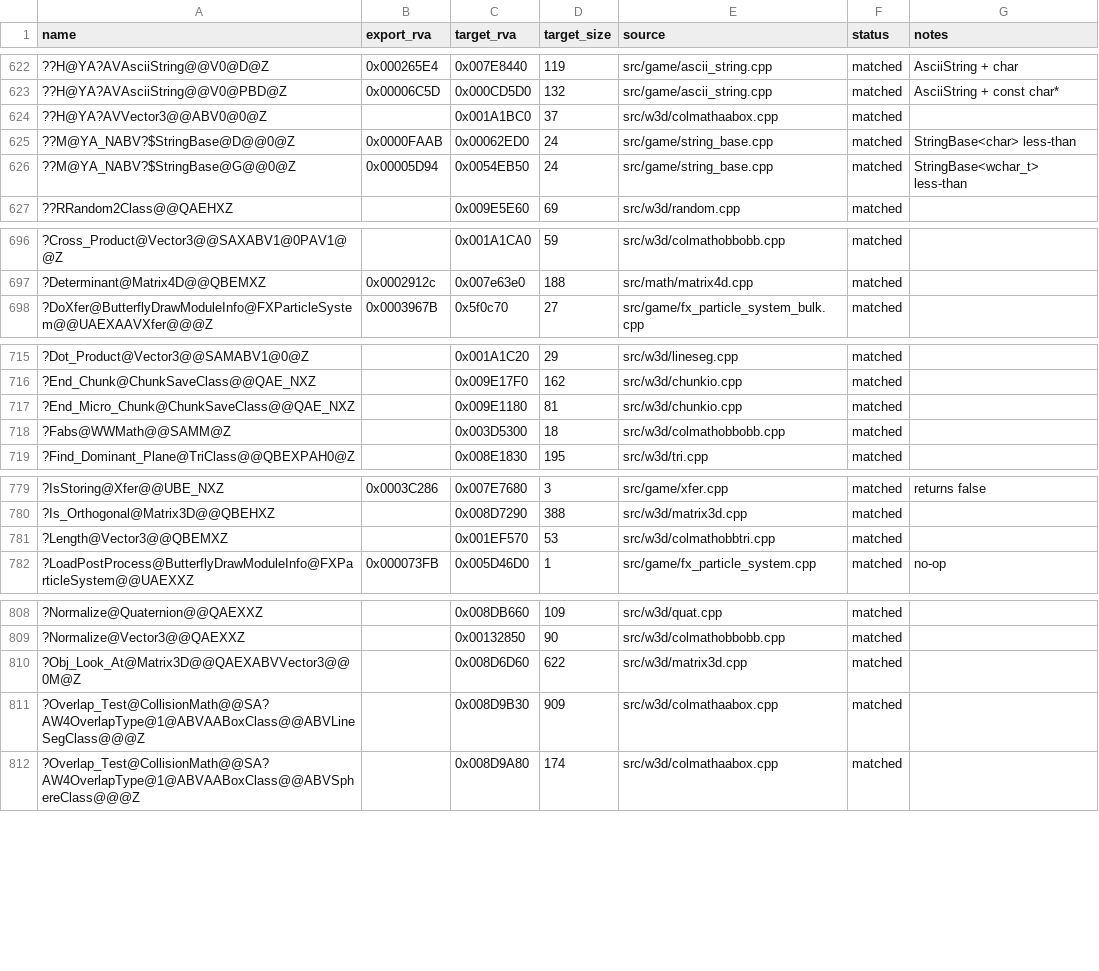
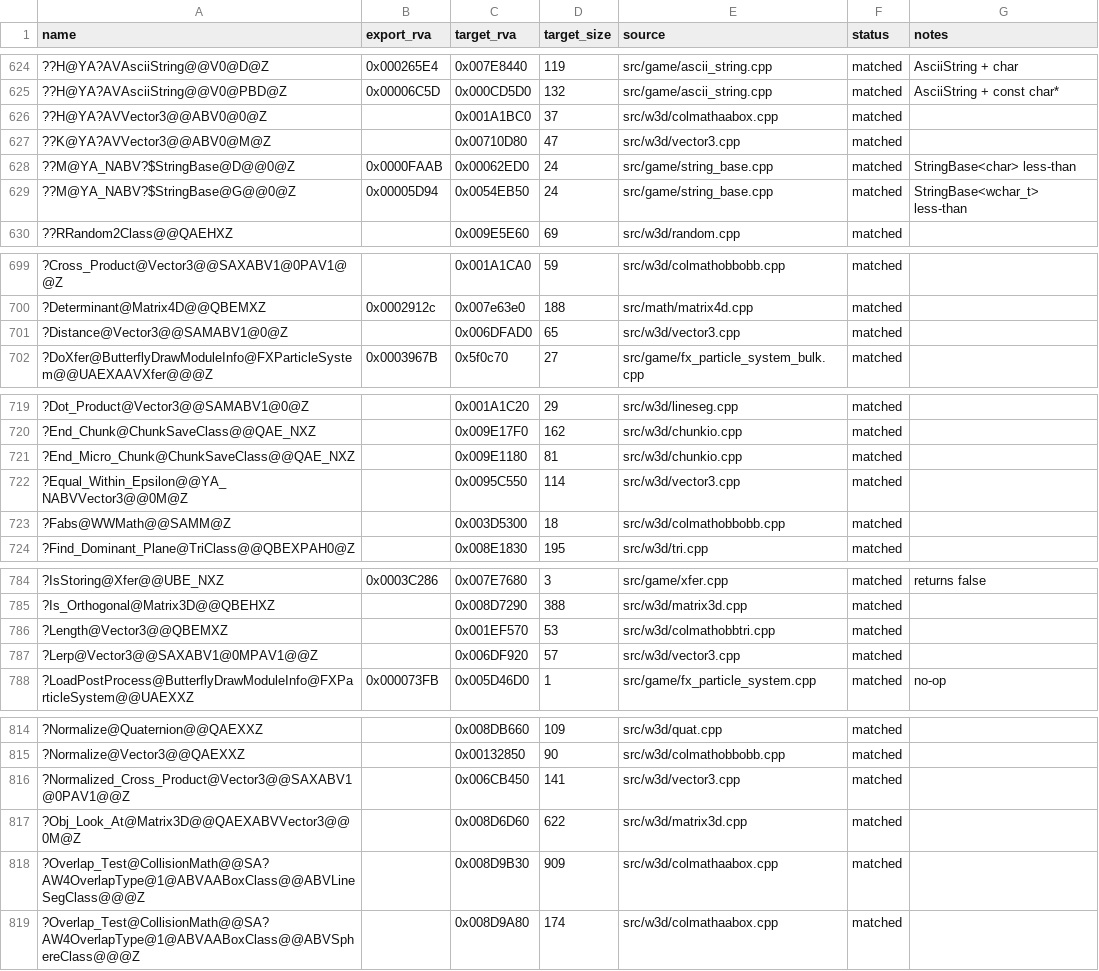
Before and after one commit to dginovker/Open-BFME, a CSV file: reverse/functions.csv, drawn as a sheet; only a part is shown, gaps mark what is left out; the diff covers the shown part only; the diff names each change by its address in the sheet, - before the commit and + after, or states it on an @@ line.

Commit message:
Port WWMath Vector3 out-of-line functions

```diff
--- a/reverse/functions.csv
+++ b/reverse/functions.csv
+row 627: ??K@YA?AVVector3@@ABV0@M@Z |  | 0x00710D80 | 47 | src/w3d/vector3.cpp | matched
+row 701: ?Distance@Vector3@@SAMABV1@0@Z |  | 0x006DFAD0 | 65 | src/w3d/vector3.cpp | matched
+row 722: ?Equal_Within_Epsilon@@YA_NABVVector3@@0M@Z |  | 0x0095C550 | 114 | src/w3d/vector3.cpp | matched
+row 787: ?Lerp@Vector3@@SAXABV1@0MPAV1@@Z |  | 0x006DF920 | 57 | src/w3d/vector3.cpp | matched
+row 816: ?Normalized_Cross_Product@Vector3@@SAXABV1@0PAV1@@Z |  | 0x006CB450 | 141 | src/w3d/vector3.cpp | matched
```
Also changed, not shown: 9 added rows elsewhere in this file, 1 other file.
